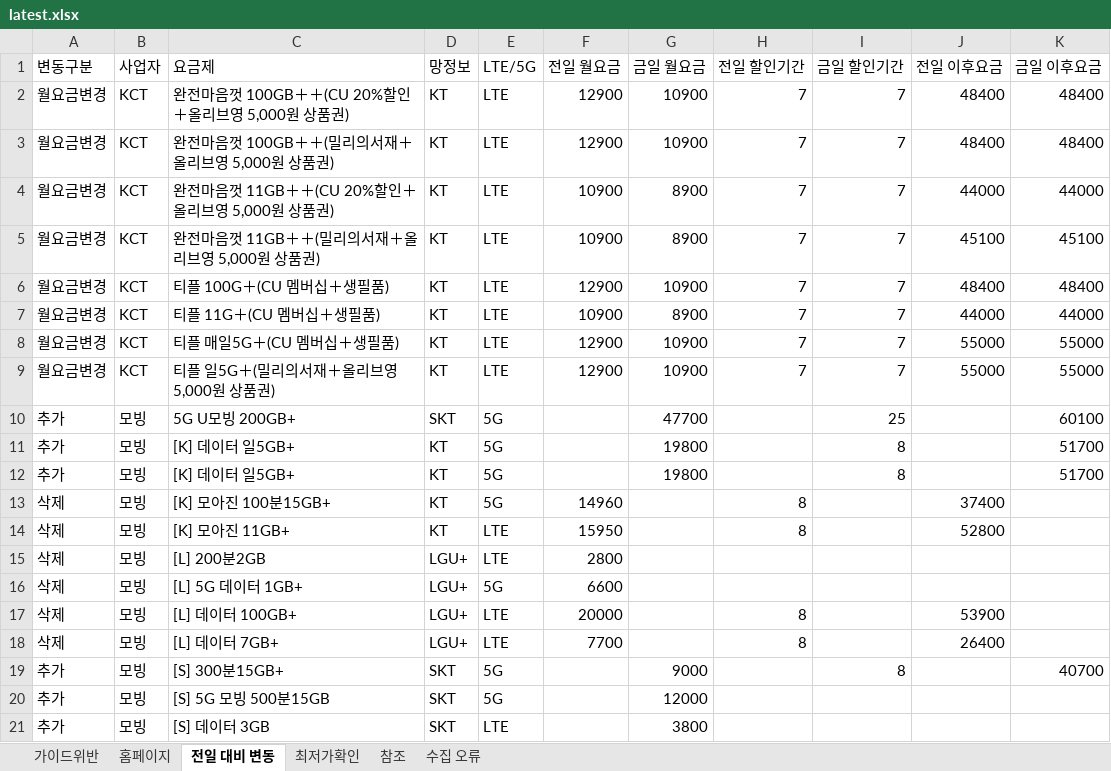
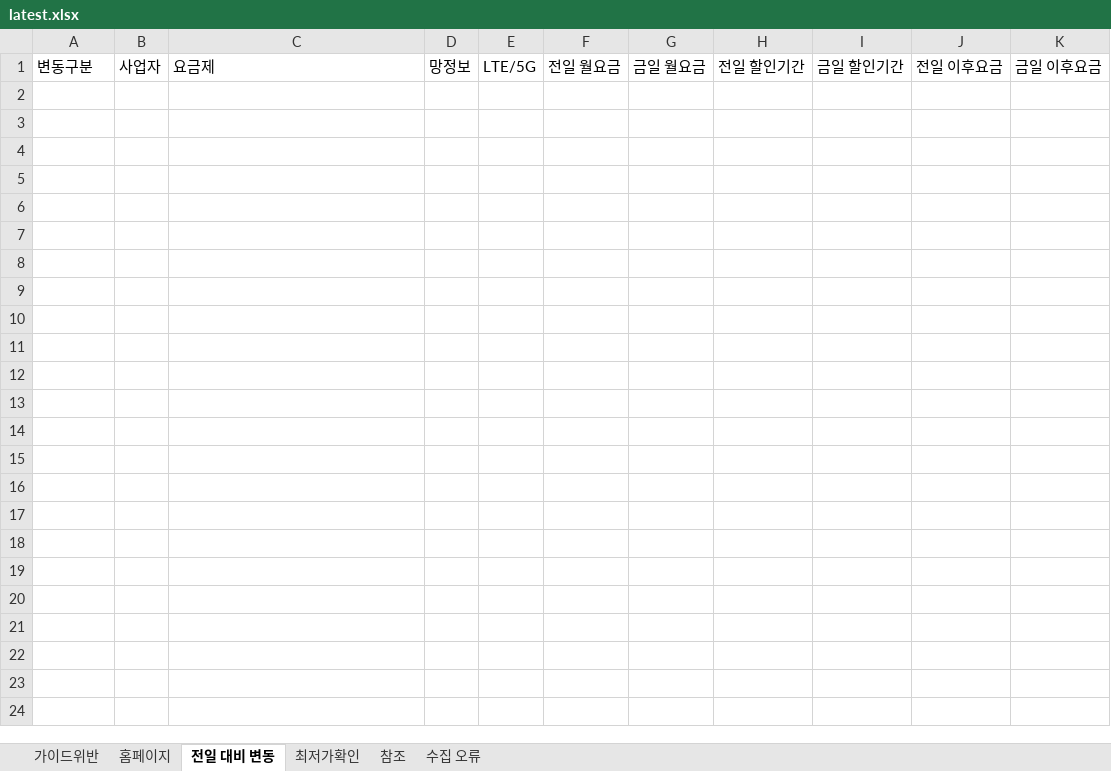
Before and after one commit to kjch444-sketchs/homepage_crawl, an Excel workbook: history/latest.xlsx, sheet 전일 대비 변동, drawn as a sheet; only a part is shown; values as stored, in another font and other column widths than the file's, no borders; the diff covers the shown part only; the diff names each change by its address in the sheet, - before the commit and + after, or states it on an @@ line.

```diff
--- a/history/latest.xlsx (sheet 전일 대비 변동)
+++ b/history/latest.xlsx (sheet 전일 대비 변동)
-row 2: 월요금변경 | KCT | 완전마음껏 100GB＋＋(CU 20%할인＋올리브영 5,000원 상품권) | KT | LTE | 12900 | 10900 | 7 | 7 | 48400 | 48400
-row 3: 월요금변경 | KCT | 완전마음껏 100GB＋＋(밀리의서재＋올리브영 5,000원 상품권) | KT | LTE | 12900 | 10900 | 7 | 7 | 48400 | 48400
-row 4: 월요금변경 | KCT | 완전마음껏 11GB＋＋(CU 20%할인＋올리브영 5,000원 상품권) | KT | LTE | 10900 | 8900 | 7 | 7 | 44000 | 44000
-row 5: 월요금변경 | KCT | 완전마음껏 11GB＋＋(밀리의서재＋올리브영 5,000원 상품권) | KT | LTE | 10900 | 8900 | 7 | 7 | 45100 | 45100
-row 6: 월요금변경 | KCT | 티플 100G＋(CU 멤버십＋생필품) | KT | LTE | 12900 | 10900 | 7 | 7 | 48400 | 48400
-row 7: 월요금변경 | KCT | 티플 11G＋(CU 멤버십＋생필품) | KT | LTE | 10900 | 8900 | 7 | 7 | 44000 | 44000
-row 8: 월요금변경 | KCT | 티플 매일5G＋(CU 멤버십＋생필품) | KT | LTE | 12900 | 10900 | 7 | 7 | 55000 | 55000
-row 9: 월요금변경 | KCT | 티플 일5G＋(밀리의서재＋올리브영 5,000원 상품권) | KT | LTE | 12900 | 10900 | 7 | 7 | 55000 | 55000
-row 10: 추가 | 모빙 | 5G U모빙 200GB+ | SKT | 5G |  | 47700 |  | 25 |  | 60100
-row 11: 추가 | 모빙 | [K] 데이터 일5GB+ | KT | 5G |  | 19800 |  | 8 |  | 51700
-row 12: 추가 | 모빙 | [K] 데이터 일5GB+ | KT | 5G |  | 19800 |  | 8 |  | 51700
-row 13: 삭제 | 모빙 | [K] 모아진 100분15GB+ | KT | 5G | 14960 |  | 8 |  | 37400
-row 14: 삭제 | 모빙 | [K] 모아진 11GB+ | KT | LTE | 15950 |  | 8 |  | 52800
-row 15: 삭제 | 모빙 | [L] 200분2GB | LGU+ | LTE | 2800
-row 16: 삭제 | 모빙 | [L] 5G 데이터 1GB+ | LGU+ | 5G | 6600
-row 17: 삭제 | 모빙 | [L] 데이터 100GB+ | LGU+ | LTE | 20000 |  | 8 |  | 53900
-row 18: 삭제 | 모빙 | [L] 데이터 7GB+ | LGU+ | LTE | 7700 |  | 8 |  | 26400
-row 19: 추가 | 모빙 | [S] 300분15GB+ | SKT | 5G |  | 9000 |  | 8 |  | 40700
-row 20: 추가 | 모빙 | [S] 5G 모빙 500분15GB | SKT | 5G |  | 12000
-row 21: 추가 | 모빙 | [S] 데이터 3GB | SKT | LTE |  | 3800
```
Also changed, not shown: 13 removed rows elsewhere in this sheet, sheet 홈페이지, sheet 수집 오류, 1 other file.
